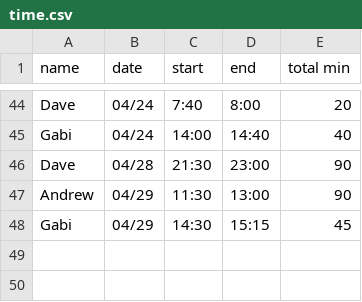
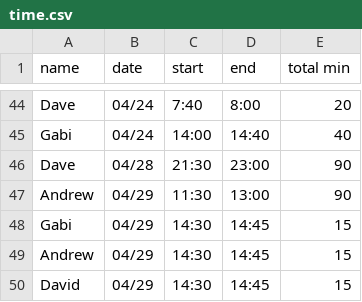
Before and after one commit to dvhar/robot, a CSV file: time.csv, drawn as a sheet; only a part is shown, gaps mark what is left out.

Commit message:
Update time.csv

```diff
--- a/time.csv
+++ b/time.csv
@@ -47,2 +47,4 @@ Dave,04/28,21:30,23:00,90
 Andrew,04/29,11:30,13:00,90
-Gabi,04/29,14:30,15:15,45
+Gabi,04/29,14:30,14:45,15
+Andrew,04/29,14:30,14:45,15
+David,04/29,14:30,14:45,15
```
